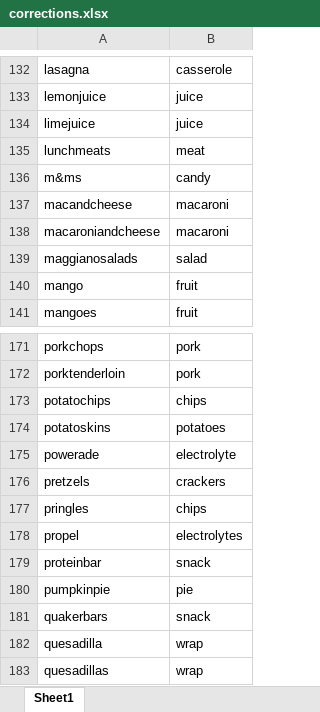
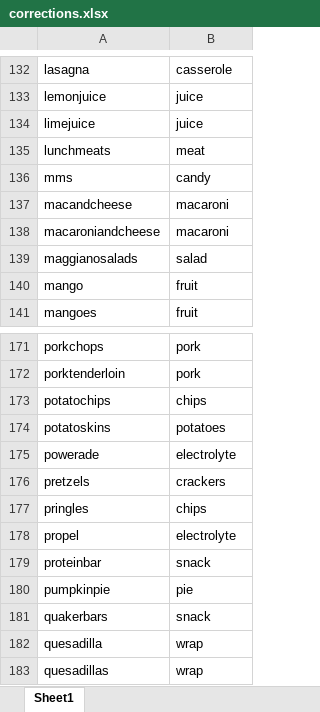
Before and after one commit to thelexiconlab/cochlear-full, an Excel workbook: forager-cochlear/data/lexical_data/foods/corrections.xlsx, sheet Sheet1, drawn as a sheet; only a part is shown, gaps mark what is left out; values as stored, in another font and other column widths than the file's, no borders; the diff names each change by its address in the sheet, - before the commit and + after, or states it on an @@ line.

Commit message:
updated corrections

```diff
--- a/forager-cochlear/data/lexical_data/foods/corrections.xlsx (sheet Sheet1)
+++ b/forager-cochlear/data/lexical_data/foods/corrections.xlsx (sheet Sheet1)
-A136: m&ms
+A136: mms
-B178: electrolytes
+B178: electrolyte
```
